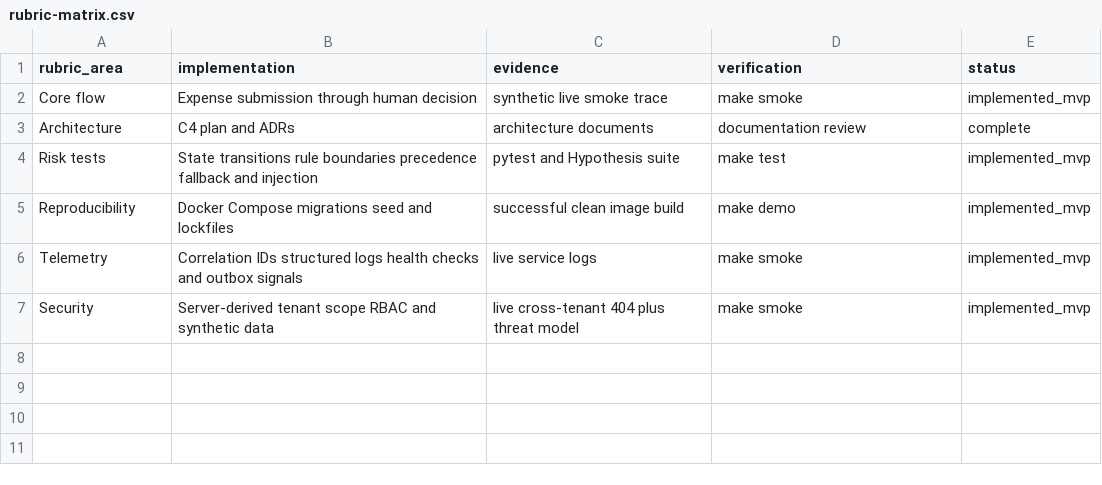
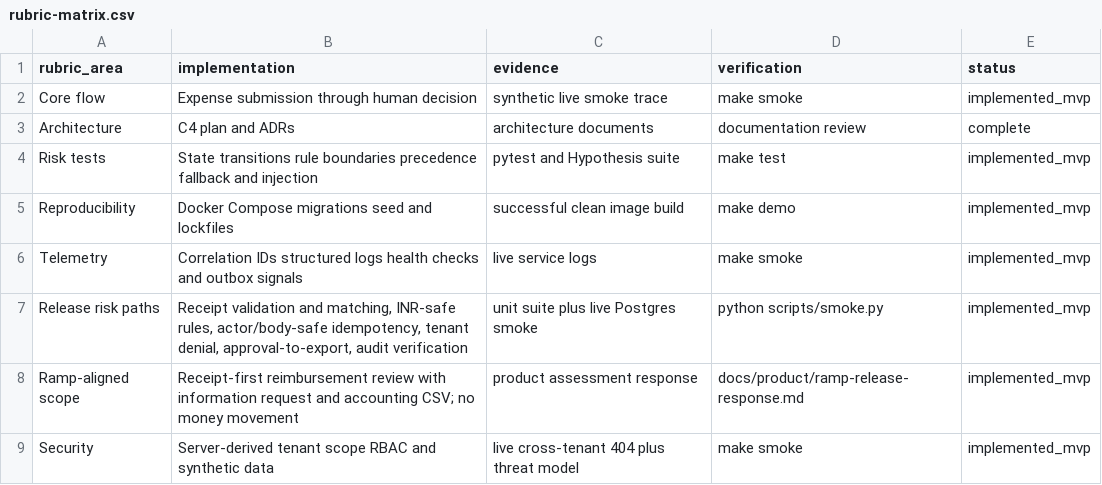
Before and after one commit to anilkatta1/ClearSpend, a CSV file: docs/evidence/rubric-matrix.csv, drawn as a sheet; the diff names each change by its address in the sheet, - before the commit and + after, or states it on an @@ line.

Commit message:
feat: align reimbursement MVP with receipt workflow

```diff
--- a/docs/evidence/rubric-matrix.csv
+++ b/docs/evidence/rubric-matrix.csv
+row 7: Release risk paths | Receipt validation and matching, INR-safe rules, actor/body-safe idempotency, tenant denial, approval-to-export, audit verification | unit suite plus live Postgres smoke | python scripts/smoke.py | implemented_mvp
+row 8: Ramp-aligned scope | Receipt-first reimbursement review with information request and accounting CSV; no money movement | product assessment response | docs/product/ramp-release-response.md | implemented_mvp
```
Also changed, not shown: 28 other files.
